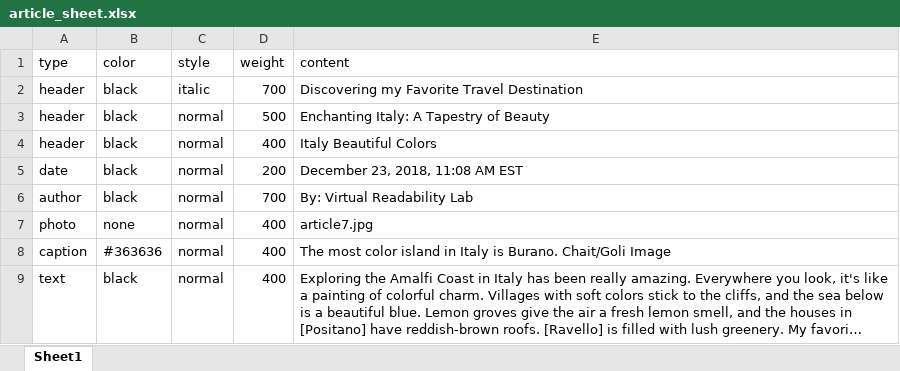
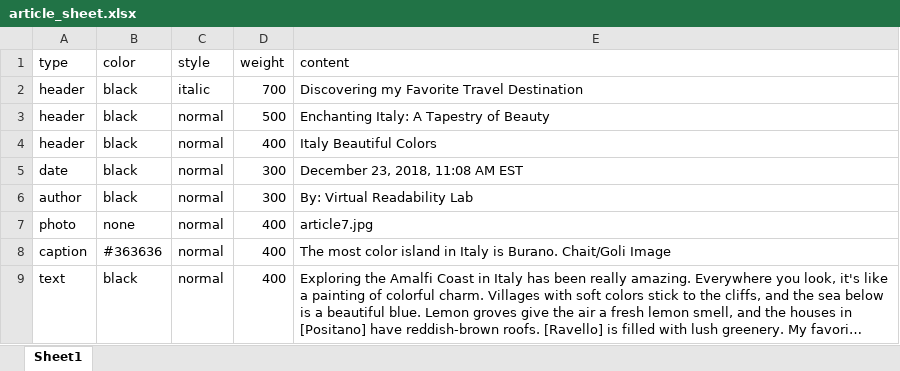
Before and after one commit to kmkucuk/article_study, an Excel workbook: articles/article7/article_sheet.xlsx, sheet Sheet1, drawn as a sheet; long unchanged cells end in …; values as stored, in another font and other column widths than the file's, no borders; the diff names each change by its address in the sheet, - before the commit and + after, or states it on an @@ line.

```diff
--- a/articles/article7/article_sheet.xlsx (sheet Sheet1)
+++ b/articles/article7/article_sheet.xlsx (sheet Sheet1)
-D5 (weight): 200
+D5 (weight): 300
-D6 (weight): 700
+D6 (weight): 300
```
Also changed, not shown: 3 other files.
